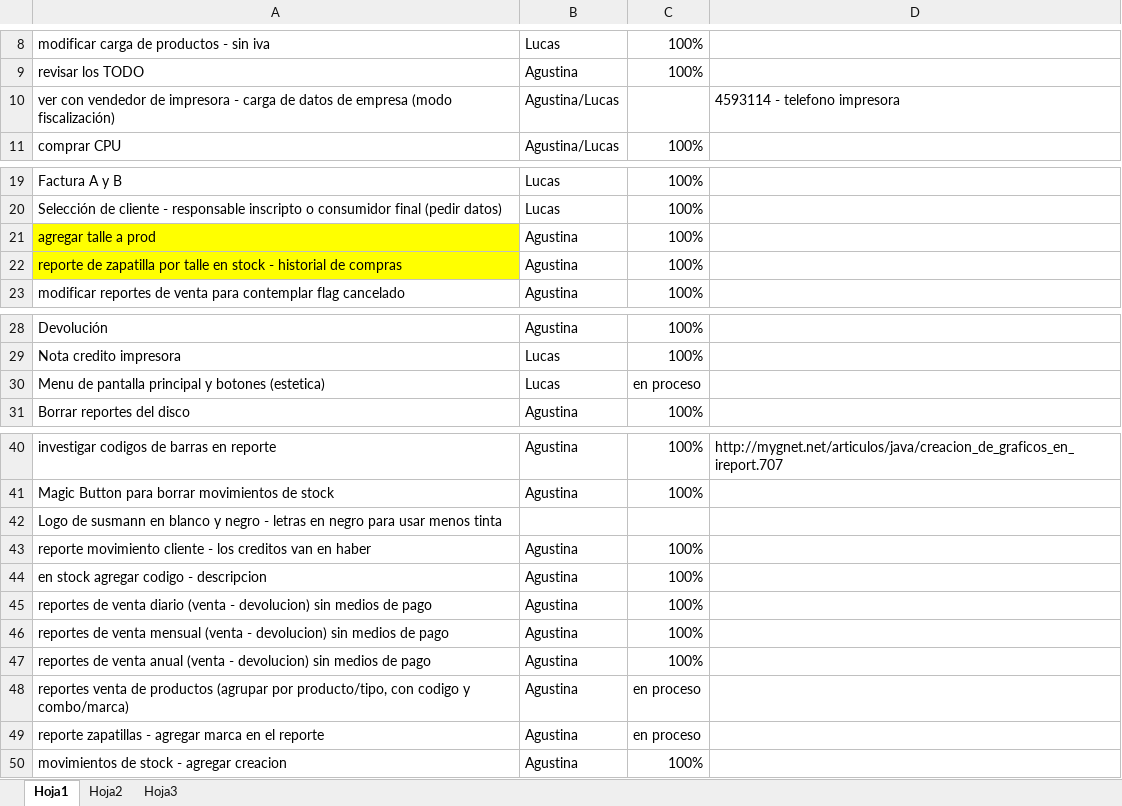
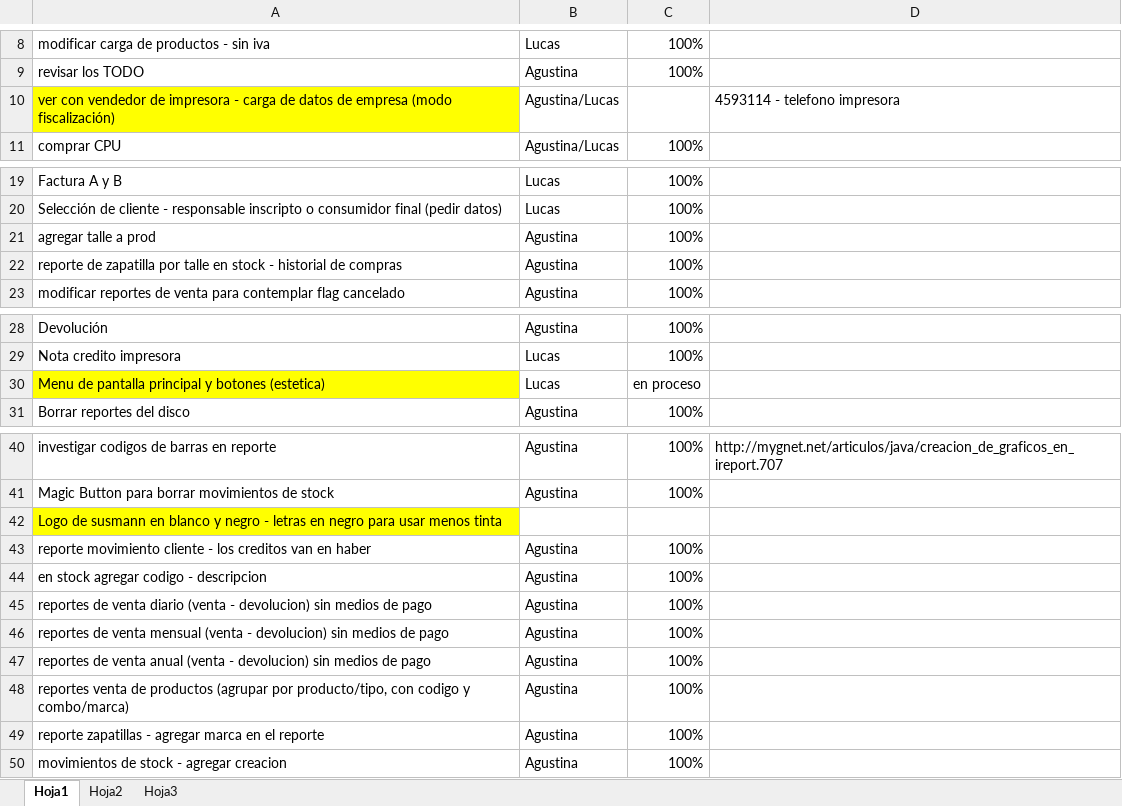
Before and after one commit to darios251/mitnick, an Excel workbook: mitnick.xlsx, sheet Hoja1, drawn as a sheet; only a part is shown, gaps mark what is left out; values as stored, in another font and other column widths than the file's, no borders; the diff names each change by its address in the sheet, - before the commit and + after, or states it on an @@ line.

Commit message:
Modificacion en tareas

```diff
--- a/mitnick.xlsx (sheet Hoja1)
+++ b/mitnick.xlsx (sheet Hoja1)
-A10 fill: none
+A10 fill: #FFFF00
-A21:A22 fill: #FFFF00
+A21:A22 fill: none
-A30 fill: none
+A30 fill: #FFFF00
-A42 fill: none
+A42 fill: #FFFF00
-C48:C49: en proceso
+C48:C49: 100%
```
